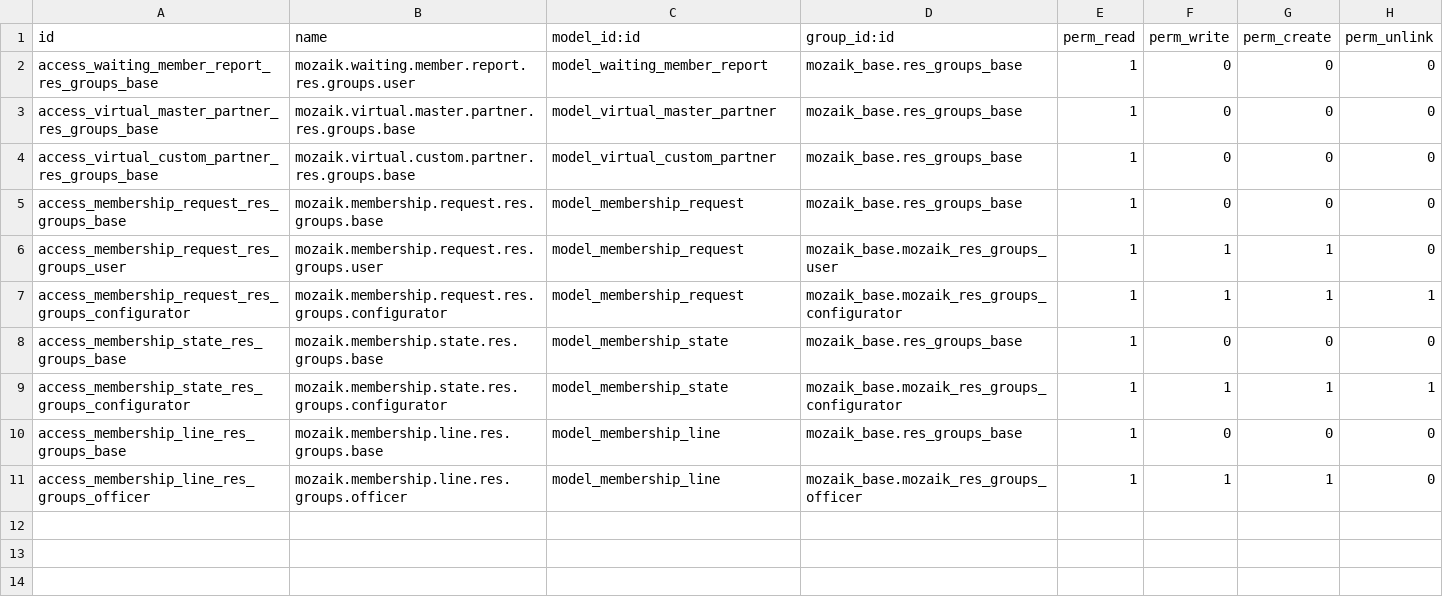
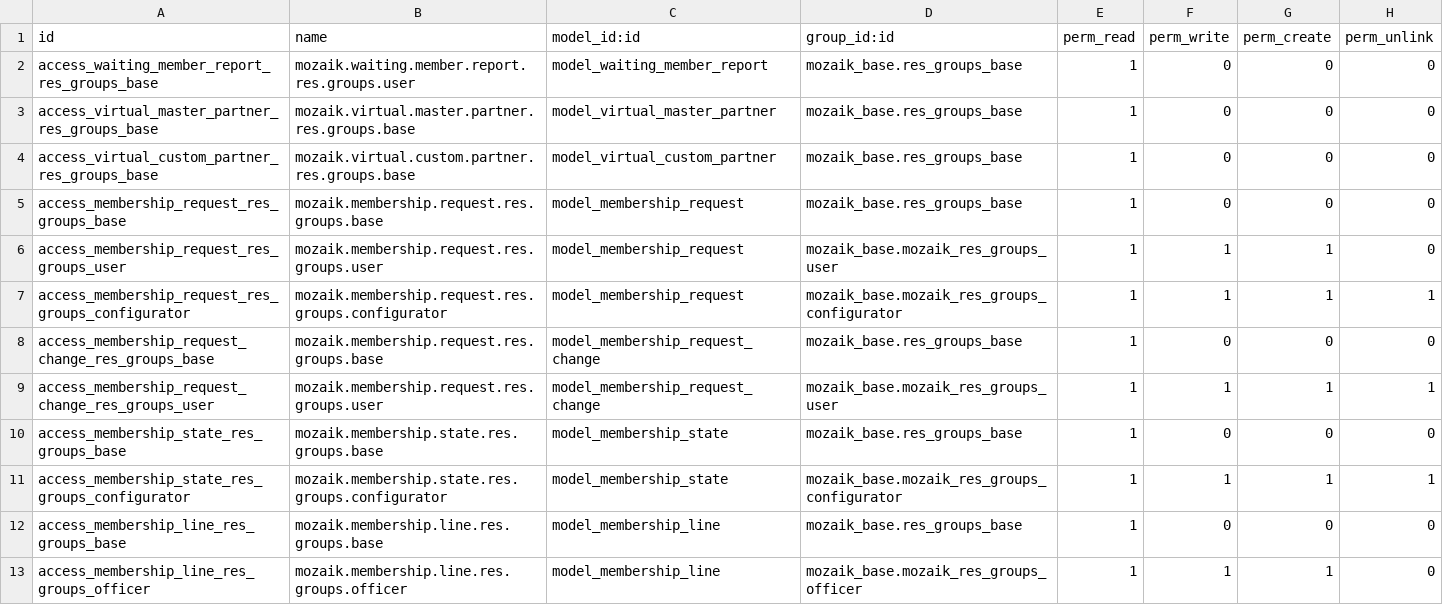
Before and after one commit to mozaik-association/mozaik, a CSV file: mozaik_membership/security/ir.model.access.csv, drawn as a sheet; the diff names each change by its address in the sheet, - before the commit and + after, or states it on an @@ line.

Commit message:
[FIX] missing ACL refs #14259

```diff
--- a/mozaik_membership/security/ir.model.access.csv
+++ b/mozaik_membership/security/ir.model.access.csv
+row 8: access_membership_request_change_res_groups_base | mozaik.membership.request.res.groups.base | model_membership_request_change | mozaik_base.res_groups_base | 1 | 0 | 0 | 0
+row 9: access_membership_request_change_res_groups_user | mozaik.membership.request.res.groups.user | model_membership_request_change | mozaik_base.mozaik_res_groups_user | 1 | 1 | 1 | 1
```
